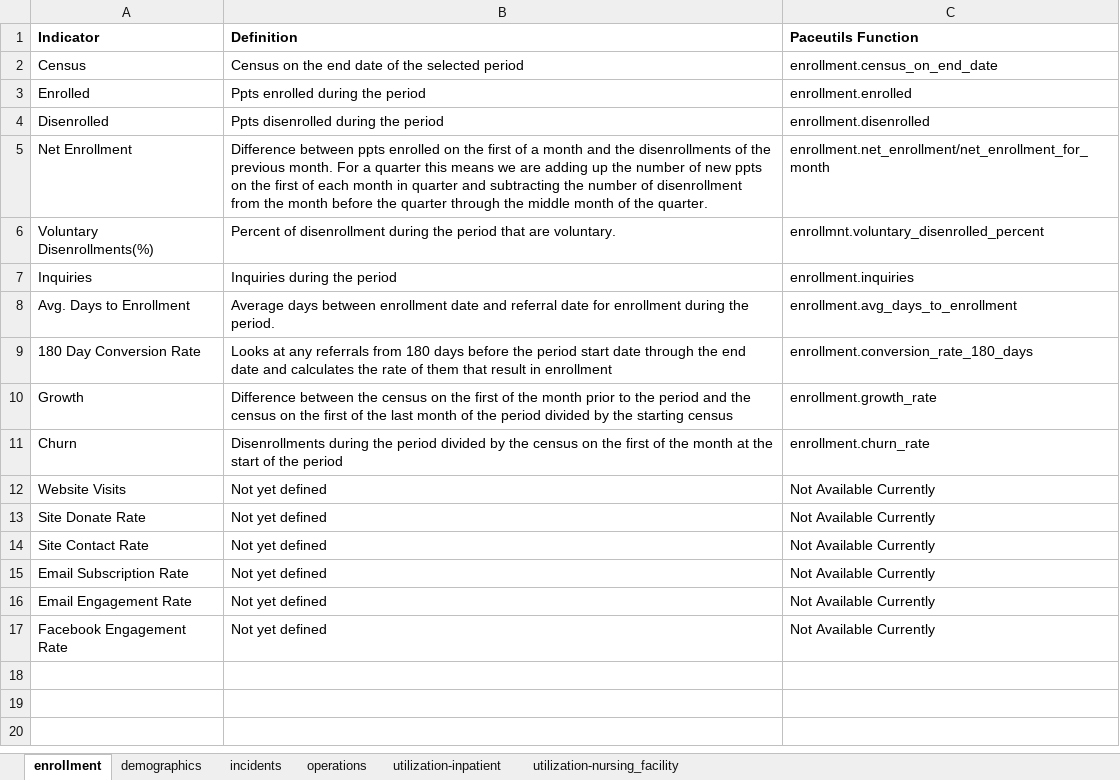
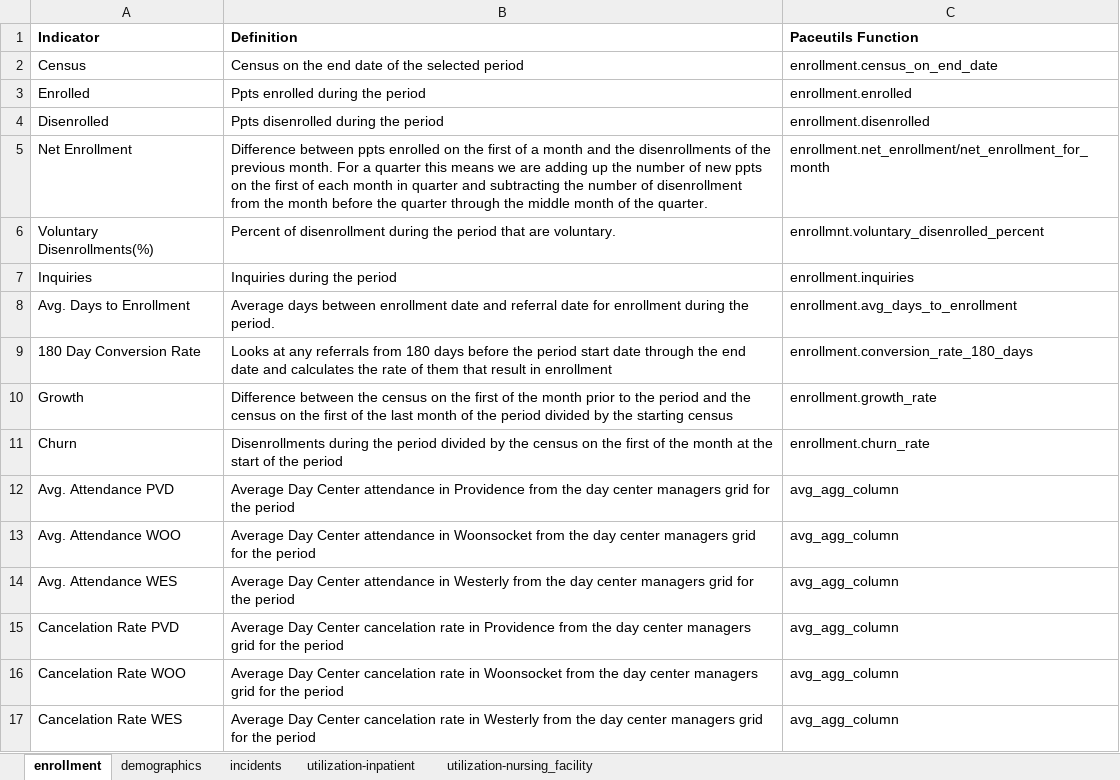
Before and after one commit to whatscottcodes/pace_dashboard, an Excel workbook: docs/Dashboard Page Definitions.xlsx, sheet enrollment, drawn as a sheet; values as stored, in another font and other column widths than the file's, no borders; removed rows and columns are numbered as before the commit, all else as after; the diff names each change by its address in the sheet, - before the commit and + after, or states it on an @@ line.

Commit message:
function fixes for new tables (centers, teams)

```diff
--- a/docs/Dashboard Page Definitions.xlsx (sheet enrollment)
+++ b/docs/Dashboard Page Definitions.xlsx (sheet enrollment)
-sheet tab: operations
-row 12: Website Visits | Not yet defined | Not Available Currently
-row 13: Site Donate Rate | Not yet defined | Not Available Currently
-row 14: Site Contact Rate | Not yet defined | Not Available Currently
-row 15: Email Subscription Rate | Not yet defined | Not Available Currently
-row 16: Email Engagement Rate | Not yet defined | Not Available Currently
-row 17: Facebook Engagement Rate | Not yet defined | Not Available Currently
+row 12: Avg. Attendance PVD | Average Day Center attendance in Providence from the day center managers grid for the period | avg_agg_column
+row 13: Avg. Attendance WOO | Average Day Center attendance in Woonsocket from the day center managers grid for the period | avg_agg_column
+row 14: Avg. Attendance WES | Average Day Center attendance in Westerly from the day center managers grid for the period | avg_agg_column
+row 15: Cancelation Rate PVD | Average Day Center cancelation rate in Providence from the day center managers grid for the period | avg_agg_column
+row 16: Cancelation Rate WOO | Average Day Center cancelation rate in Woonsocket from the day center managers grid for the period | avg_agg_column
+row 17: Cancelation Rate WES | Average Day Center cancelation rate in Westerly from the day center managers grid for the period | avg_agg_column
```
Also changed, not shown: 9 other files.
